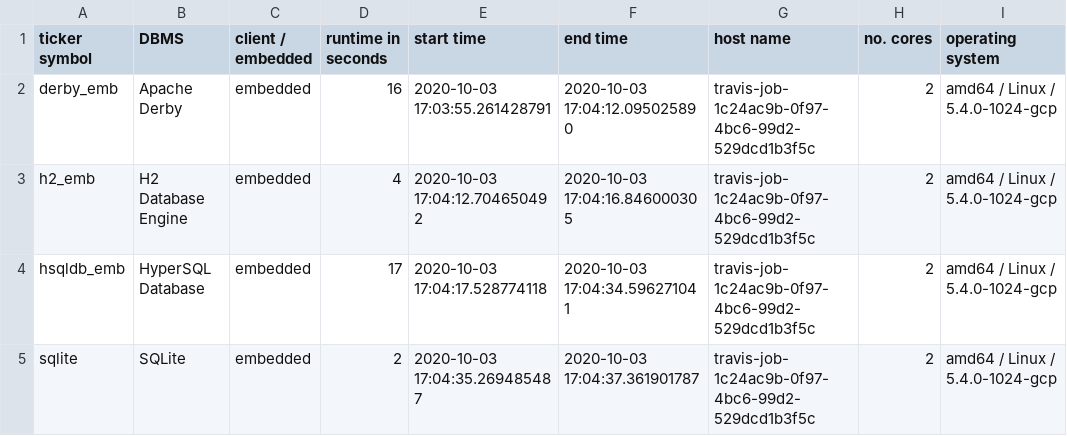
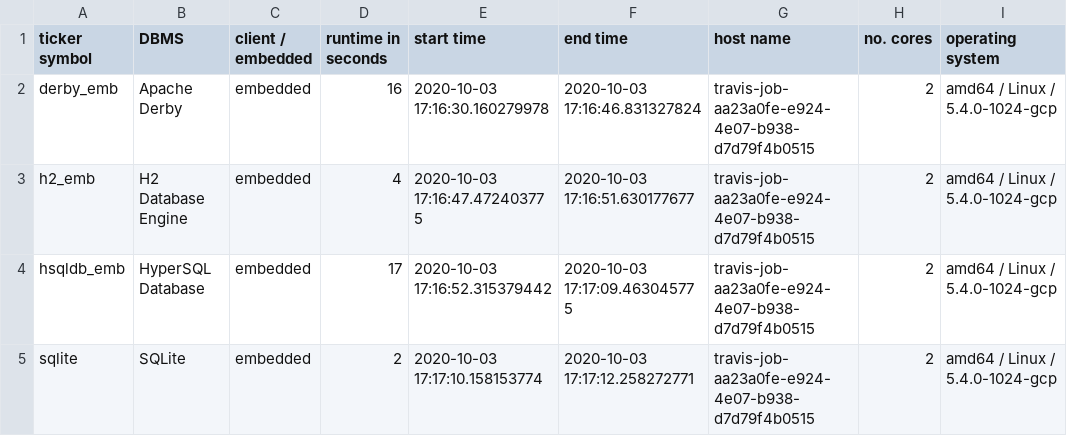
Before and after one commit to KonnexionsGmbH/db_seeder, a TSV file: resources/statistics/db_seeder_local.tsv, drawn as a sheet.

Commit message:
Travis update: 03.10.2020 17:17:43 (Build 460)
[skip ci]

```diff
--- a/resources/statistics/db_seeder_local.tsv
+++ b/resources/statistics/db_seeder_local.tsv
@@ -1,5 +1,5 @@
 ticker symbol	DBMS	client / embedded	runtime in seconds	start time	end time	host name	no. cores	operating system
-derby_emb	Apache Derby	embedded	16	2020-10-03 17:03:55.261428791	2020-10-03 17:04:12.095025890	travis-job-1c24ac9b-0f97-4bc6-99d2-529dcd1b3f5c	2	amd64 / Linux / 5.4.0-1024-gcp
-h2_emb	H2 Database Engine	embedded	4	2020-10-03 17:04:12.704650492	2020-10-03 17:04:16.846000305	travis-job-1c24ac9b-0f97-4bc6-99d2-529dcd1b3f5c	2	amd64 / Linux / 5.4.0-1024-gcp
-hsqldb_emb	HyperSQL Database	embedded	17	2020-10-03 17:04:17.528774118	2020-10-03 17:04:34.596271041	travis-job-1c24ac9b-0f97-4bc6-99d2-529dcd1b3f5c	2	amd64 / Linux / 5.4.0-1024-gcp
-sqlite	SQLite	embedded	2	2020-10-03 17:04:35.269485487	2020-10-03 17:04:37.361901787	travis-job-1c24ac9b-0f97-4bc6-99d2-529dcd1b3f5c	2	amd64 / Linux / 5.4.0-1024-gcp
+derby_emb	Apache Derby	embedded	16	2020-10-03 17:16:30.160279978	2020-10-03 17:16:46.831327824	travis-job-aa23a0fe-e924-4e07-b938-d7d79f4b0515	2	amd64 / Linux / 5.4.0-1024-gcp
+h2_emb	H2 Database Engine	embedded	4	2020-10-03 17:16:47.472403775	2020-10-03 17:16:51.630177677	travis-job-aa23a0fe-e924-4e07-b938-d7d79f4b0515	2	amd64 / Linux / 5.4.0-1024-gcp
+hsqldb_emb	HyperSQL Database	embedded	17	2020-10-03 17:16:52.315379442	2020-10-03 17:17:09.463045775	travis-job-aa23a0fe-e924-4e07-b938-d7d79f4b0515	2	amd64 / Linux / 5.4.0-1024-gcp
+sqlite	SQLite	embedded	2	2020-10-03 17:17:10.158153774	2020-10-03 17:17:12.258272771	travis-job-aa23a0fe-e924-4e07-b938-d7d79f4b0515	2	amd64 / Linux / 5.4.0-1024-gcp
```
